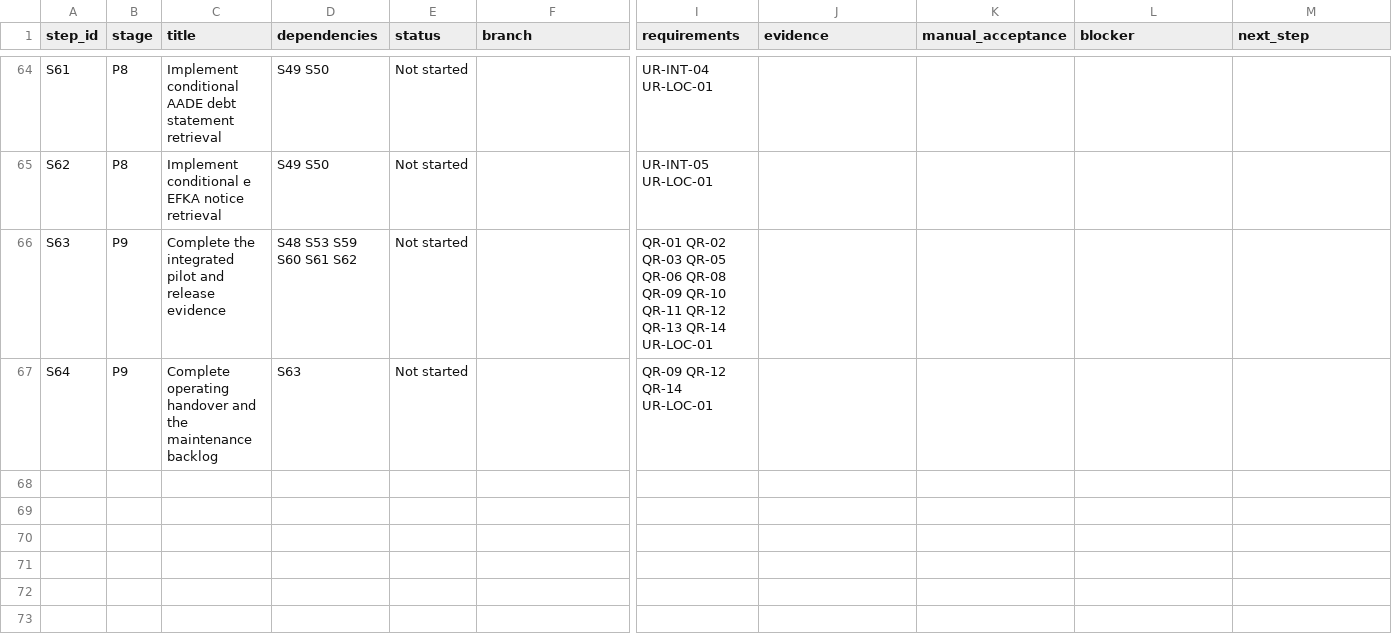
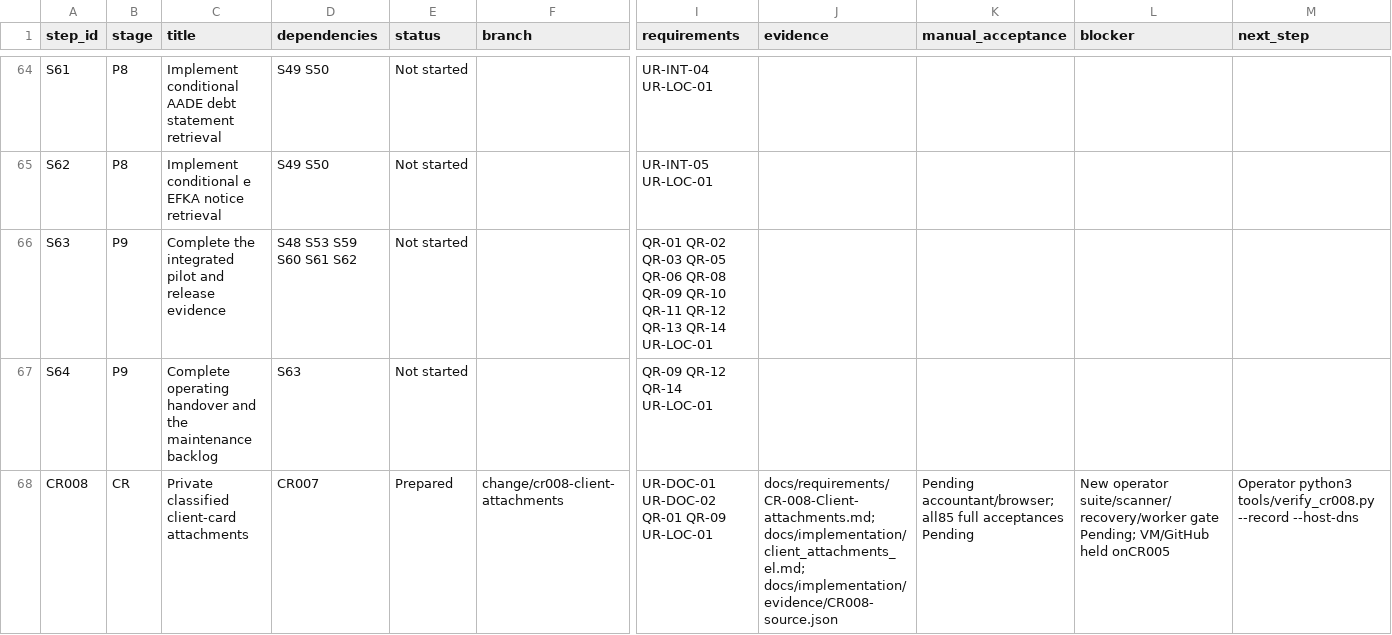
Before and after one commit to vtsakan/accounting_platform, a CSV file: docs/implementation/steps.csv, drawn as a sheet; only a part is shown, gaps mark what is left out; rows hold the shown columns only; the diff names each change by its address in the sheet, - before the commit and + after, or states it on an @@ line.

```diff
--- a/docs/implementation/steps.csv
+++ b/docs/implementation/steps.csv
+row 68: CR008 | CR | Private classified client-card attachments | CR007 | Prepared | change/cr008-client-attachments | UR-DOC-01 UR-DOC-02 QR-01 QR-09 UR-LOC-01 | docs/requirements/CR-008-Client-attachments.md; docs/implementation/client_attachments_el.md; docs/implementation/evidence/CR008-source.json | Pending accountant/browser; all85 full acceptances Pending | New operator suite/scanner/recovery/worker gate Pending; VM/GitHub held onCR005 | Operator python3 tools/verify_cr008.py --record --host-dns
```
Also changed, not shown: 42 other files.
